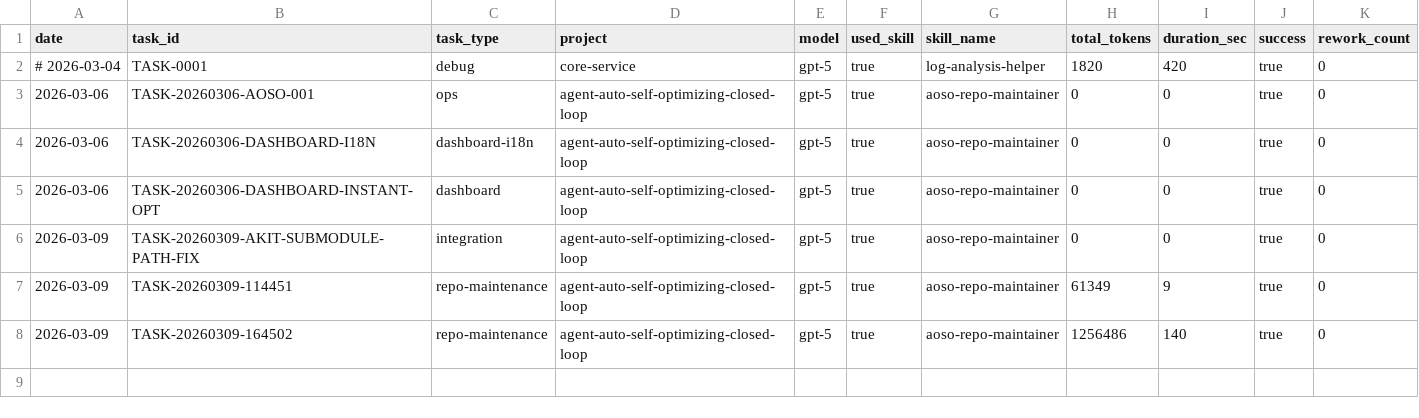
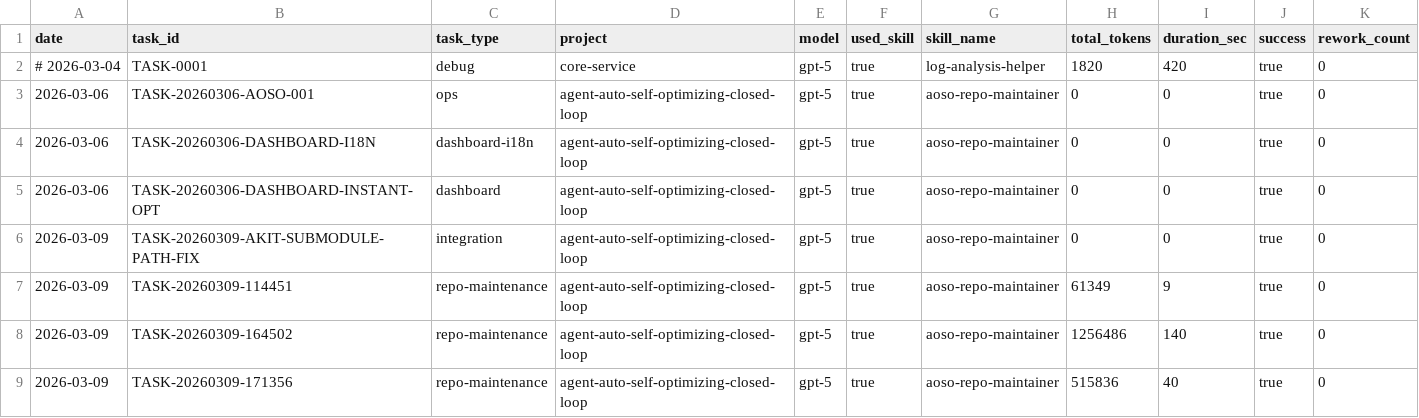
Before and after one commit to korilin/agent-optsmith, a CSV file: metrics/task-runs.csv, drawn as a sheet.

Commit message:
feat: add aoso-skill cli and refresh closed-loop docs

```diff
--- a/metrics/task-runs.csv
+++ b/metrics/task-runs.csv
@@ -8 +8,2 @@ date,task_id,task_type,project,model,used_skill,skill_name,total_tokens,duration
 2026-03-09,TASK-20260309-164502,repo-maintenance,agent-auto-self-optimizing-closed-loop,gpt-5,true,aoso-repo-maintainer,1256486,140,true,0
+2026-03-09,TASK-20260309-171356,repo-maintenance,agent-auto-self-optimizing-closed-loop,gpt-5,true,aoso-repo-maintainer,515836,40,true,0
```
Also changed, not shown: 17 other files.
